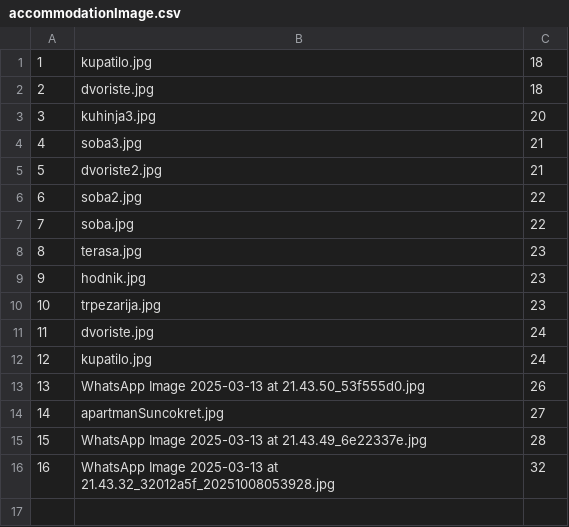
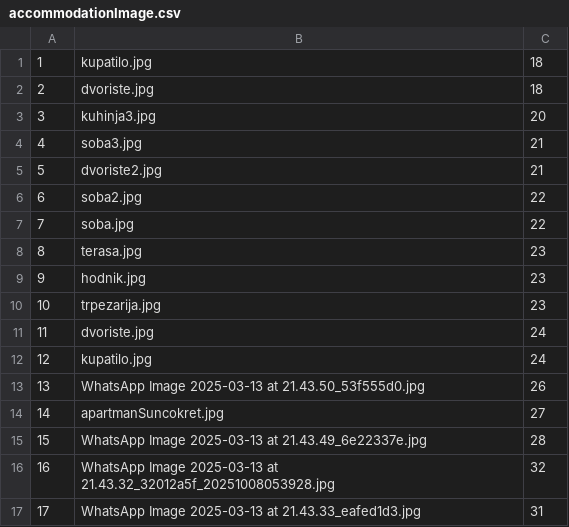
Before and after one commit to Dusan171/student-project-BookingApp, a CSV file: Resources/Data/accommodationImage.csv, drawn as a sheet; the diff names each change by its address in the sheet, - before the commit and + after, or states it on an @@ line.

Commit message:
Test data

```diff
--- a/Resources/Data/accommodationImage.csv
+++ b/Resources/Data/accommodationImage.csv
+row 17: 17 | WhatsApp Image 2025-03-13 at 21.43.33_eafed1d3.jpg | 31
```
Also changed, not shown: Resources/Data/accommodation.csv, Resources/Data/comments.csv, 6 other files.
